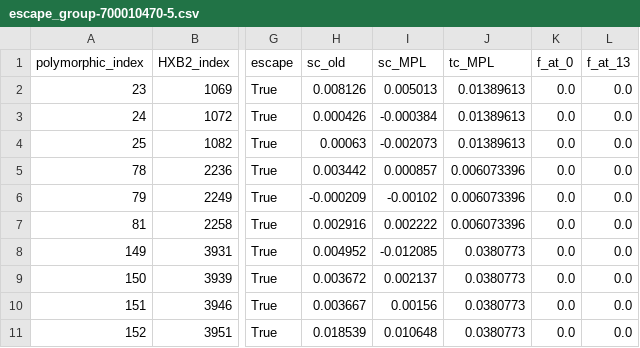
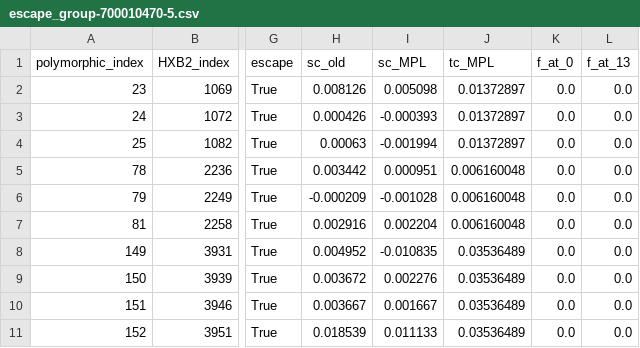
Before and after one commit to bartonlab/paper-binary-trait-inference, a CSV file: data/HIV/noR/group/escape_group-700010470-5.csv, drawn as a sheet; only a part is shown, gaps mark what is left out; the diff names each change by its address in the sheet, - before the commit and + after, or states it on an @@ line.

```diff
--- a/data/HIV/noR/group/escape_group-700010470-5.csv
+++ b/data/HIV/noR/group/escape_group-700010470-5.csv
-I2 (sc_MPL): 0.005013
+I2 (sc_MPL): 0.005098
-J2:J4 (tc_MPL): 0.01389613
+J2:J4 (tc_MPL): 0.01372897
-I3 (sc_MPL): -0.000384
+I3 (sc_MPL): -0.000393
-I4 (sc_MPL): -0.002073
+I4 (sc_MPL): -0.001994
-I5 (sc_MPL): 0.000857
+I5 (sc_MPL): 0.000951
-J5:J7 (tc_MPL): 0.006073396
+J5:J7 (tc_MPL): 0.006160048
-I6 (sc_MPL): -0.00102
+I6 (sc_MPL): -0.001028
-I7 (sc_MPL): 0.002222
+I7 (sc_MPL): 0.002204
-I8 (sc_MPL): -0.012085
+I8 (sc_MPL): -0.010835
-J8:J11 (tc_MPL): 0.0380773
+J8:J11 (tc_MPL): 0.03536489
-I9 (sc_MPL): 0.002137
+I9 (sc_MPL): 0.002276
-I10 (sc_MPL): 0.00156
+I10 (sc_MPL): 0.001667
-I11 (sc_MPL): 0.010648
+I11 (sc_MPL): 0.011133
```
Also changed, not shown: data/HIV/noR/group/escape_group-700010040-3.csv, data/HIV/noR/group/escape_group-700010077-3.csv, 35 other files.
